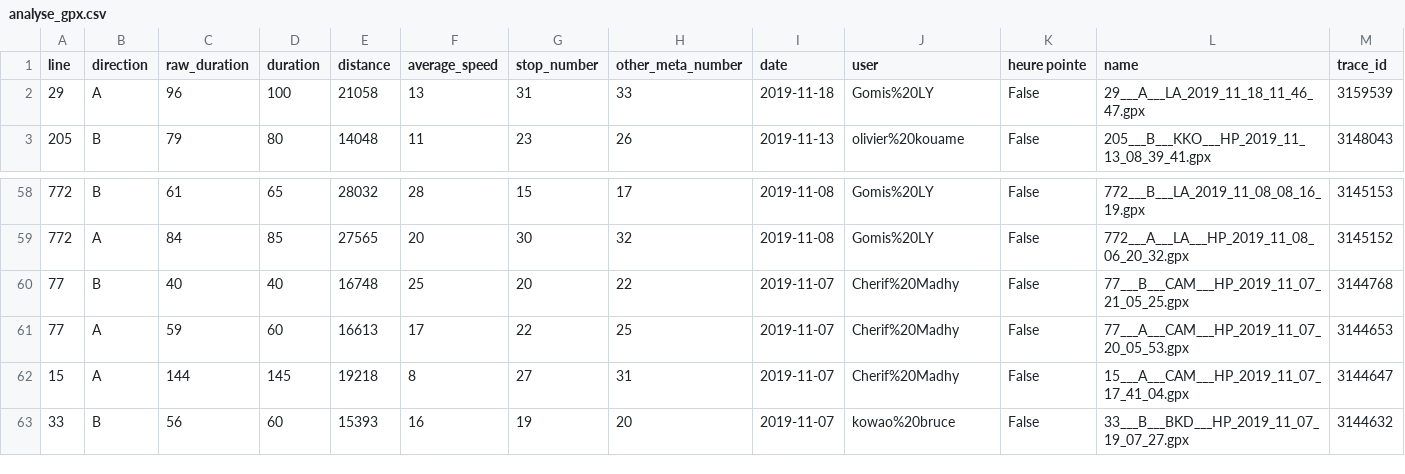
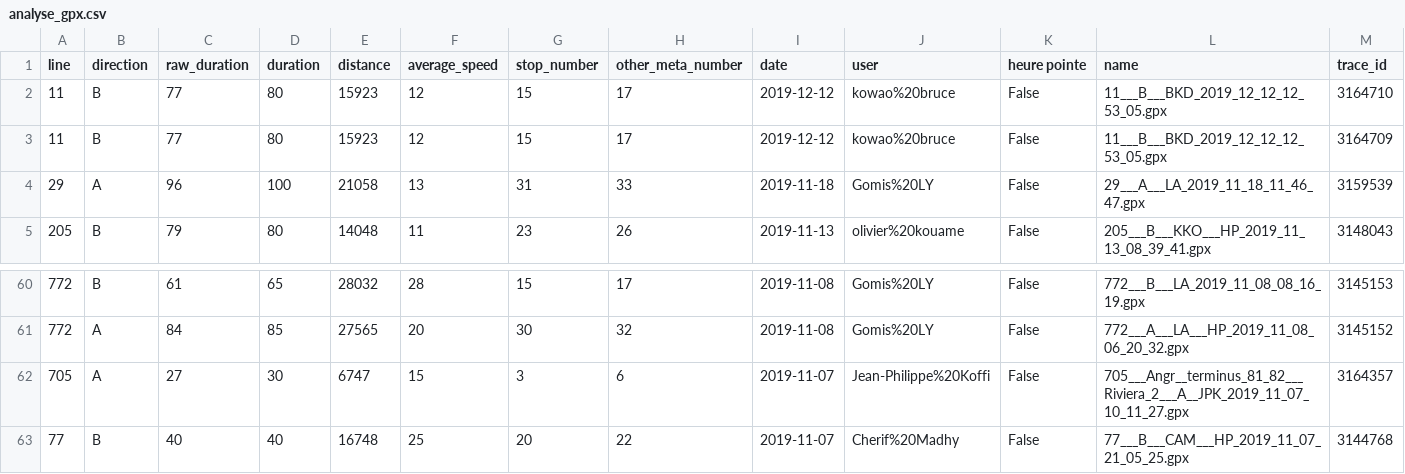
Before and after one commit to Jungle-Bus/AbidjanTransport_gpx_ci, a CSV file: analyse_gpx.csv, drawn as a sheet; only a part is shown, gaps mark what is left out; the shorter side is filled out with more unchanged rows.

```diff
--- a/analyse_gpx.csv
+++ b/analyse_gpx.csv
@@ -1,2 +1,4 @@
 "line","direction","raw_duration","duration","distance","average_speed","stop_number","other_meta_number","date","user","heure pointe","name","trace_id"
+"11","B","77","80","15923","12","15","17","2019-12-12","kowao%20bruce","False","11___B___BKD_2019_12_12_12_53_05.gpx","3164710"
+"11","B","77","80","15923","12","15","17","2019-12-12","kowao%20bruce","False","11___B___BKD_2019_12_12_12_53_05.gpx","3164709"
 "29","A","96","100","21058","13","31","33","2019-11-18","Gomis%20LY","False","29___A___LA_2019_11_18_11_46_47.gpx","3159539"
@@ -59,2 +61,3 @@
 "772","A","84","85","27565","20","30","32","2019-11-08","Gomis%20LY","False","772___A___LA___HP_2019_11_08_06_20_32.gpx","3145152"
+"705","A","27","30","6747","15","3","6","2019-11-07","Jean-Philippe%20Koffi","False","705___Angr__terminus_81_82___Riviera_2___A__JPK_2019_11_07_10_11_27.gpx","3164357"
 "77","B","40","40","16748","25","20","22","2019-11-07","Cherif%20Madhy","False","77___B___CAM___HP_2019_11_07_21_05_25.gpx","3144768"
```
Also changed, not shown: 1 other file.
